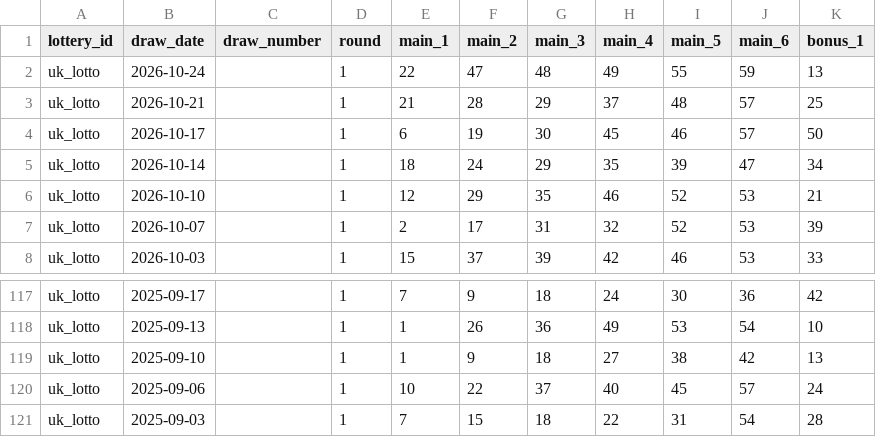
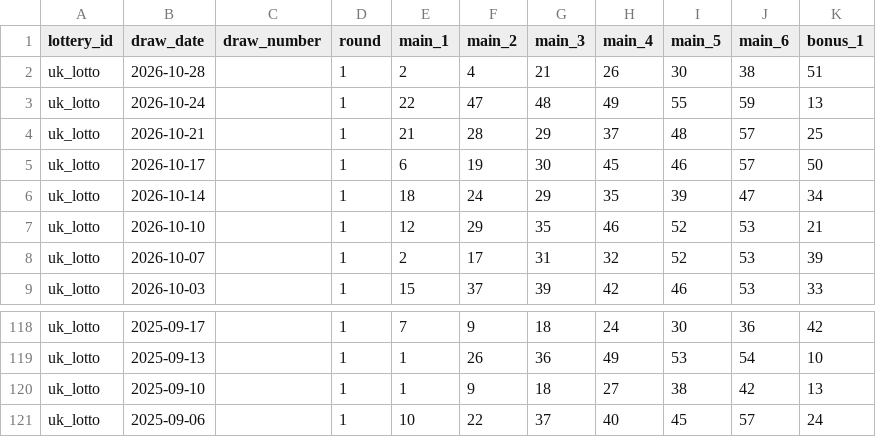
Before and after one commit to tonybjzhao/lottrun_flutter, a CSV file: docs/uk_lotto.csv, drawn as a sheet; only a part is shown, gaps mark what is left out; removed rows and columns are numbered as before the commit, all else as after; the diff names each change by its address in the sheet, - before the commit and + after, or states it on an @@ line.

```diff
--- a/docs/uk_lotto.csv
+++ b/docs/uk_lotto.csv
+row 2: uk_lotto | 2026-10-28 |  | 1 | 2 | 4 | 21 | 26 | 30 | 38 | 51
-row 121: uk_lotto | 2025-09-03 |  | 1 | 7 | 15 | 18 | 22 | 31 | 54 | 28
```
Also changed, not shown: docs/de_lotto_6aus49.csv, docs/fr_loto.csv, 10 other files.
